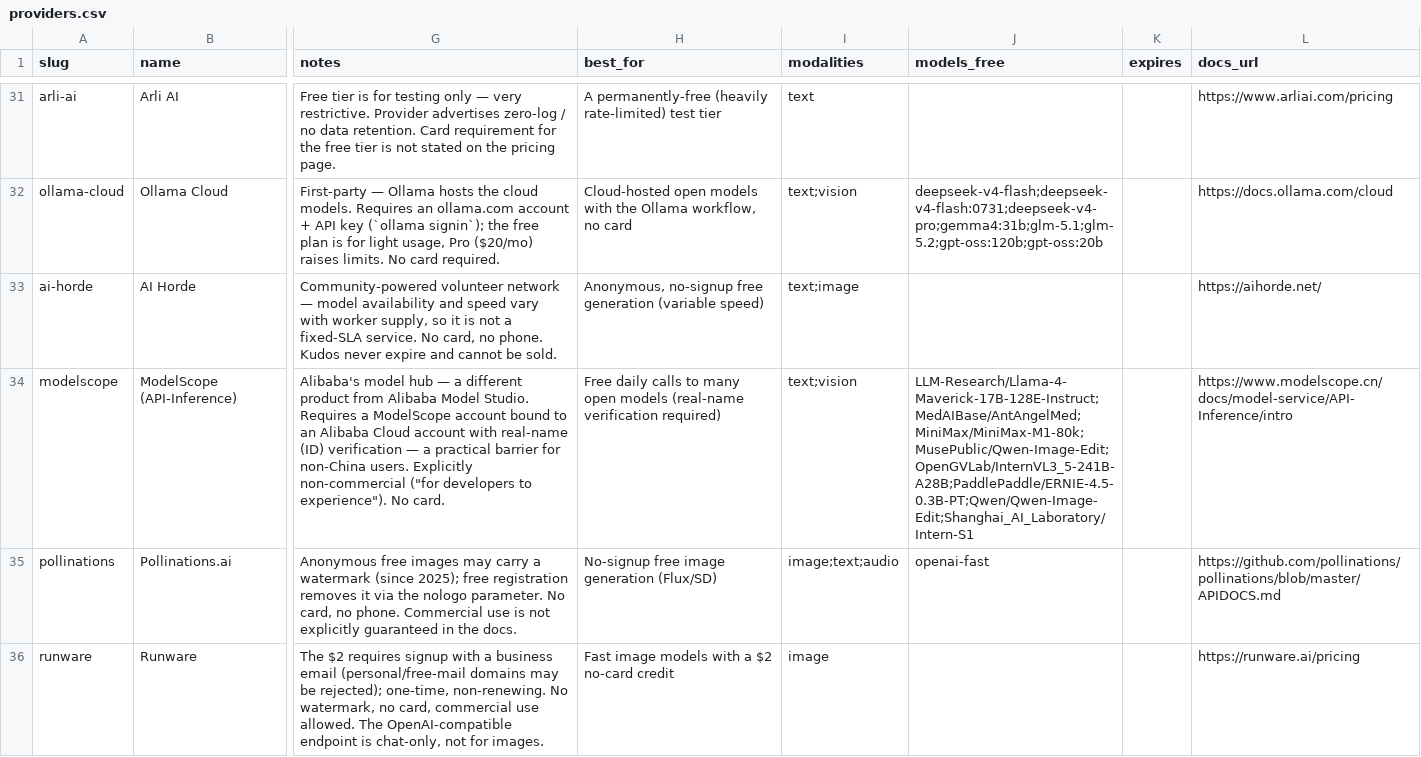
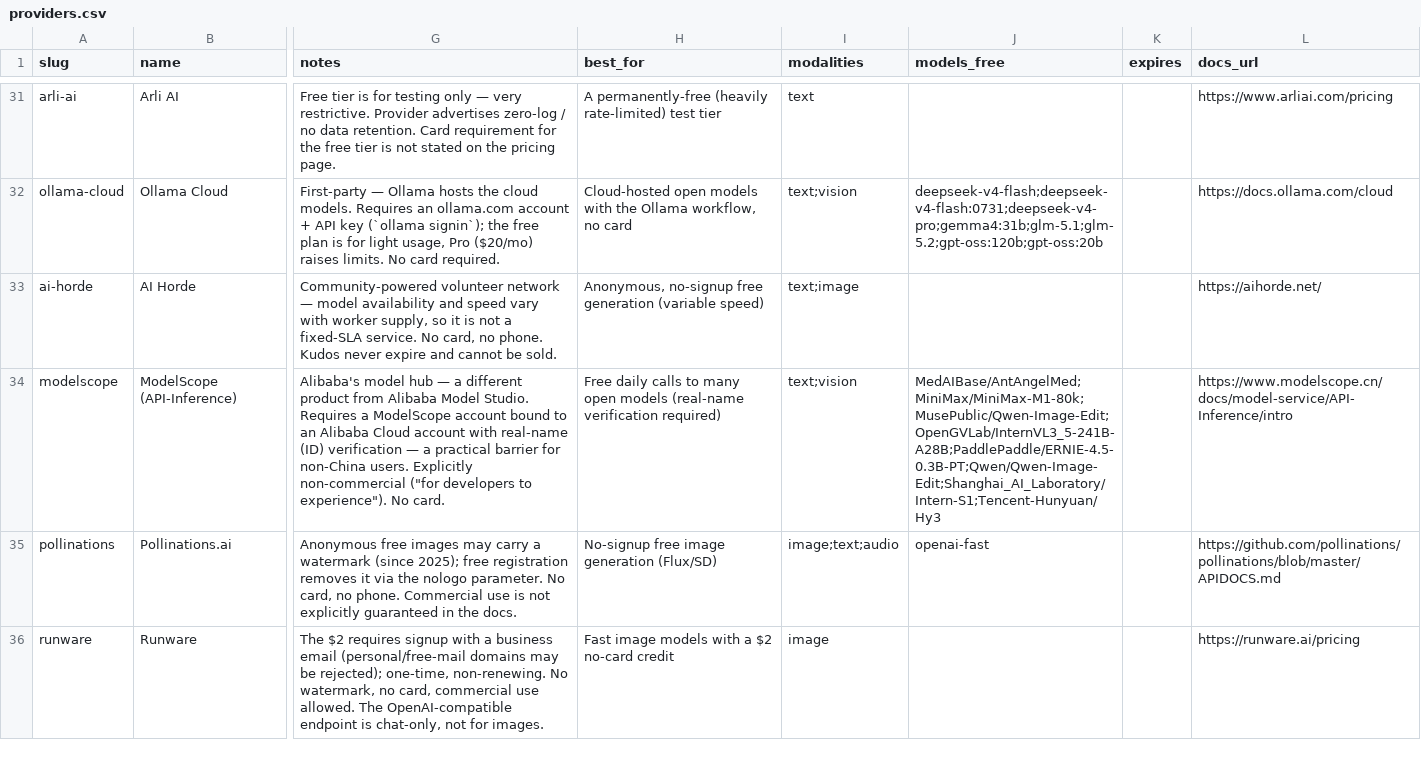
Before and after one commit to pacocartones/free-llm-api-hub, a CSV file: data/providers.csv, drawn as a sheet; only a part is shown, gaps mark what is left out; the diff names each change by its address in the sheet, - before the commit and + after, or states it on an @@ line.

```diff
--- a/data/providers.csv
+++ b/data/providers.csv
-J34 (models_free): LLM-Research/Llama-4-Maverick-17B-128E-Instruct;MedAIBase/AntAngelMed;MiniMax/MiniMax-M1-80k;MusePublic/Qwen-Image-Edit;OpenGVLab/InternVL3_5-241B-A28B;PaddlePaddle/ERNIE-4.5-0.3B-PT;Qwen/Qwen-Image-Edit;Shanghai_AI_Laboratory/Intern-S1
+J34 (models_free): MedAIBase/AntAngelMed;MiniMax/MiniMax-M1-80k;MusePublic/Qwen-Image-Edit;OpenGVLab/InternVL3_5-241B-A28B;PaddlePaddle/ERNIE-4.5-0.3B-PT;Qwen/Qwen-Image-Edit;Shanghai_AI_Laboratory/Intern-S1;Tencent-Hunyuan/Hy3
```
Also changed, not shown: 4 other files.
